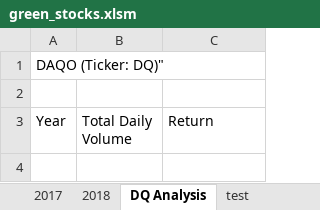
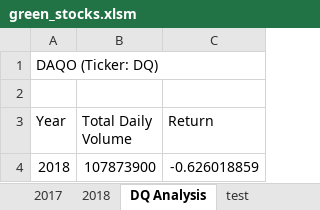
Before and after one commit to noasiegel/stock-analysis, an Excel workbook: green_stocks.xlsm, sheet DQ Analysis, drawn as a sheet; values as stored, in another font and other column widths than the file's, no borders; the diff names each change by its address in the sheet, - before the commit and + after, or states it on an @@ line.

Commit message:
DQ analysis sheet filled in

```diff
--- a/green_stocks.xlsm (sheet DQ Analysis)
+++ b/green_stocks.xlsm (sheet DQ Analysis)
-A1 (Year): DAQO (Ticker: DQ)"
+A1 (Year): DAQO (Ticker: DQ)
+row 4: 2018 | 107873900 | -0.626018859
```
